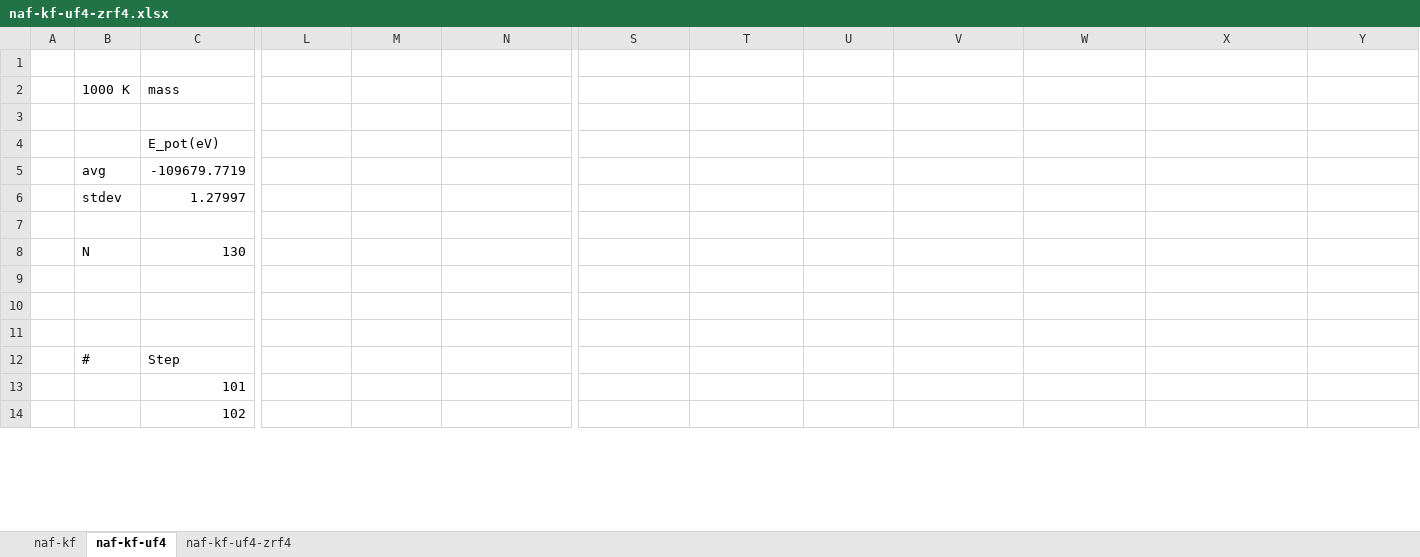
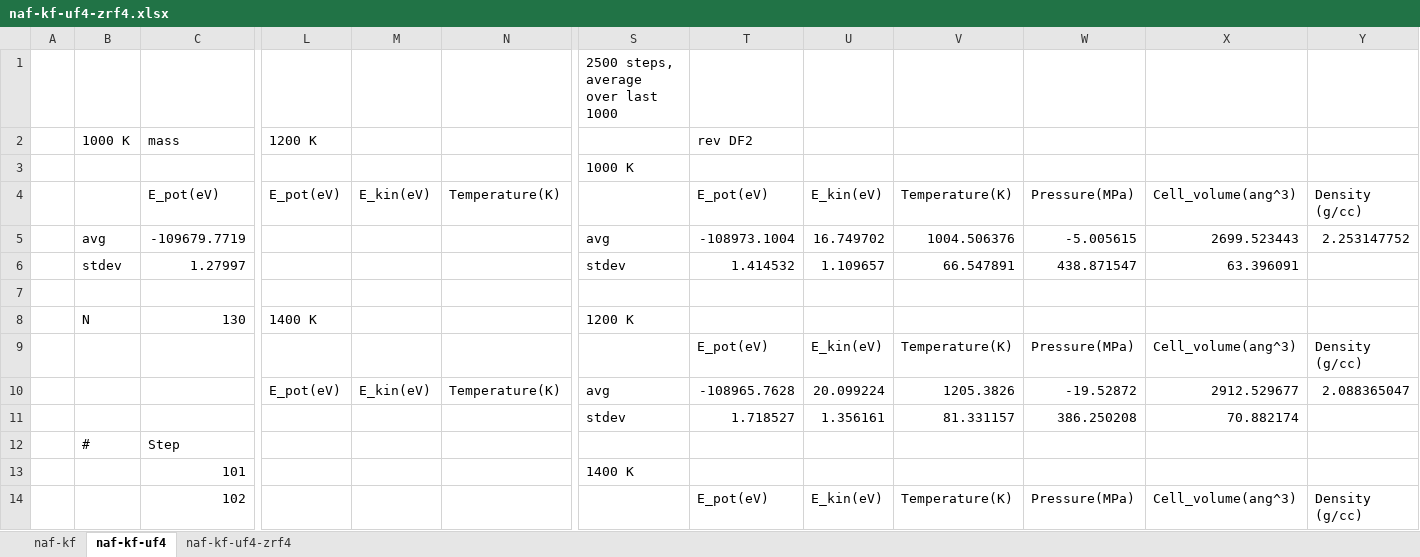
Before and after one commit to benbeeler/spreadsheets, an Excel workbook: SALT/naf-kf-uf4-zrf4.xlsx, sheet naf-kf-uf4, drawn as a sheet; only a part is shown, gaps mark what is left out; values as stored, in another font and other column widths than the file's, no borders; charts and pictures not drawn; removed rows and columns are numbered as before the commit, all else as after; rows hold the shown columns only; the diff covers the shown part only; the diff names each change by its address in the sheet, - before the commit and + after, or states it on an @@ line.

```diff
--- a/SALT/naf-kf-uf4-zrf4.xlsx (sheet naf-kf-uf4)
+++ b/SALT/naf-kf-uf4-zrf4.xlsx (sheet naf-kf-uf4)
-S1: (empty)
+S1: 2500 steps, average over last 1000
-L2: (empty)
+L2: 1200 K
-T2: (empty)
+T2: rev DF2
+row 3:  |  |  |  |  |  | 1000 K
+row 4:  |  | E_pot(eV) | E_pot(eV) | E_kin(eV) | Temperature(K) |  | E_pot(eV) | E_kin(eV) | Temperature(K) | Pressure(MPa) | Cell_volume(ang^3) | Density (g/cc)
+row 5:  | avg | -109679.7719 |  |  |  | avg | -108973.1004 | 16.749702 | 1004.506376 | -5.005615 | 2699.523443 | 2.253147752
+row 6:  | stdev | 1.27997 |  |  |  | stdev | 1.414532 | 1.109657 | 66.547891 | 438.871547 | 63.396091
-row 4:  |  | E_pot(eV)
-row 5:  | avg | -109679.7719
-row 6:  | stdev | 1.27997
-row 7: (empty)
-L8: (empty)
+L8: 1400 K
-S8: (empty)
+S8: 1200 K
-T9: (empty)
+T9: E_pot(eV)
-U9: (empty)
+U9: E_kin(eV)
-V9: (empty)
+V9: Temperature(K)
-W9: (empty)
+W9: Pressure(MPa)
-X9: (empty)
+X9: Cell_volume(ang^3)
-Y9: (empty)
+Y9: Density (g/cc)
-row 10: (empty)
-row 10: (empty)
+row 10:  |  |  | E_pot(eV) | E_kin(eV) | Temperature(K) | avg | -108965.7628 | 20.099224 | 1205.3826 | -19.52872 | 2912.529677 | 2.088365047
+row 11:  |  |  |  |  |  | stdev | 1.718527 | 1.356161 | 81.331157 | 386.250208 | 70.882174
-S13: (empty)
+S13: 1400 K
-T14: (empty)
+T14: E_pot(eV)
-U14: (empty)
+U14: E_kin(eV)
-V14: (empty)
+V14: Temperature(K)
-W14: (empty)
+W14: Pressure(MPa)
-X14: (empty)
+X14: Cell_volume(ang^3)
-Y14: (empty)
+Y14: Density (g/cc)
```
Also changed, not shown: 39 edited cells elsewhere in this sheet, sheet naf-kf, sheet naf-kf-uf4-zrf4, charts or pictures.
